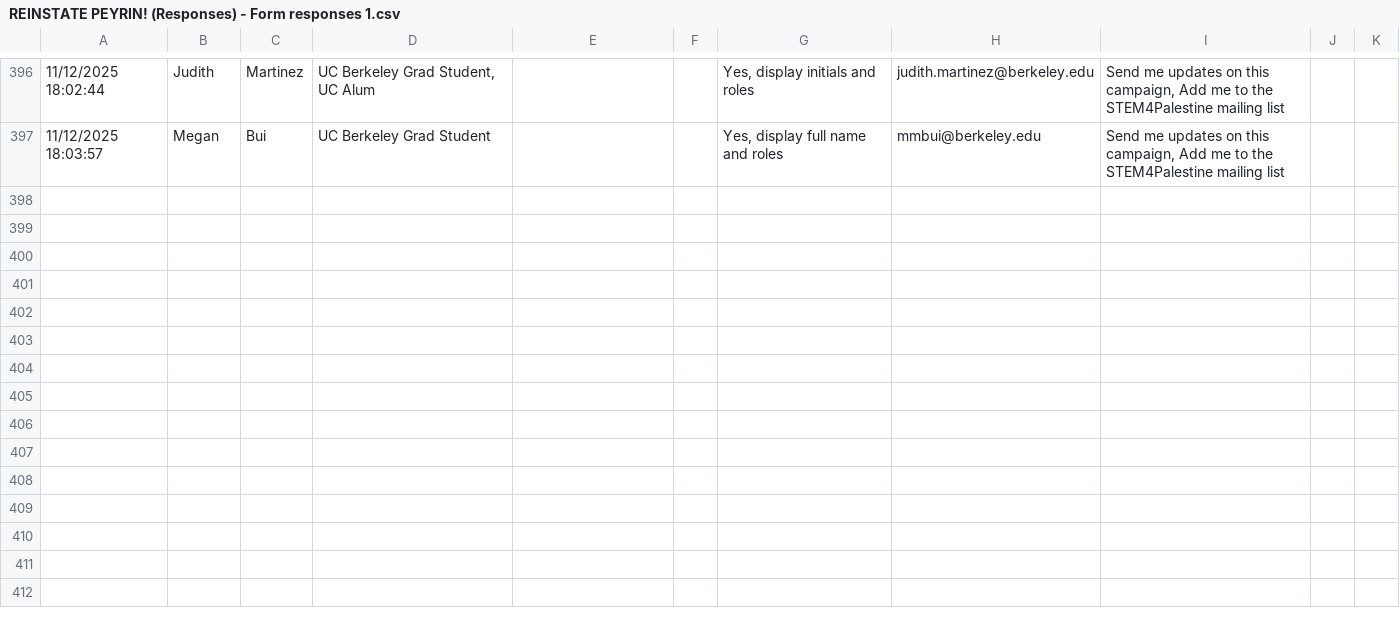
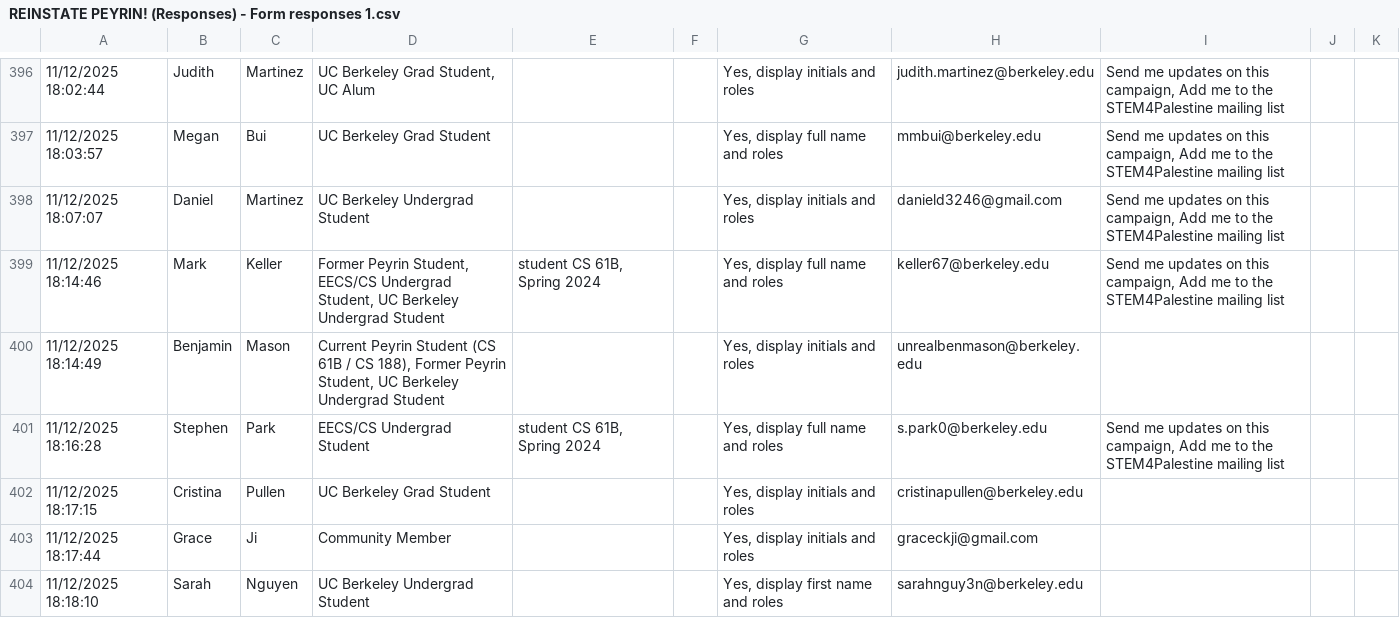
Before and after one commit to TheArctesian/stemforpalestine, a CSV file: static/REINSTATE PEYRIN! (Responses) - Form responses 1.csv, drawn as a sheet; only a part is shown, gaps mark what is left out; the diff covers the shown part only; the diff names each change by its address in the sheet, - before the commit and + after, or states it on an @@ line.

Commit message:
updated form responses

```diff
--- a/static/REINSTATE PEYRIN! (Responses) - Form responses 1.csv
+++ b/static/REINSTATE PEYRIN! (Responses) - Form responses 1.csv
+row 398: 11/12/2025 18:07:07 | Daniel | Martinez | UC Berkeley Undergrad Student |  |  | Yes, display initials and roles | danield3246@gmail.com | Send me updates on this campaign, Add me to the STEM4Palestine mailing list
+row 399: 11/12/2025 18:14:46 | Mark | Keller | Former Peyrin Student, EECS/CS Undergrad Student, UC Berkeley Undergrad Student | student CS 61B, Spring 2024 |  | Yes, display full name and roles | keller67@berkeley.edu | Send me updates on this campaign, Add me to the STEM4Palestine mailing list
+row 400: 11/12/2025 18:14:49 | Benjamin | Mason | Current Peyrin Student (CS 61B / CS 188), Former Peyrin Student, UC Berkeley Undergrad Student |  |  | Yes, display initials and roles | unrealbenmason@berkeley.edu
+row 401: 11/12/2025 18:16:28 | Stephen | Park | EECS/CS Undergrad Student | student CS 61B, Spring 2024 |  | Yes, display full name and roles | s.park0@berkeley.edu | Send me updates on this campaign, Add me to the STEM4Palestine mailing list
+row 402: 11/12/2025 18:17:15 | Cristina | Pullen | UC Berkeley Grad Student |  |  | Yes, display initials and roles | cristinapullen@berkeley.edu
+row 403: 11/12/2025 18:17:44 | Grace | Ji | Community Member |  |  | Yes, display initials and roles | graceckji@gmail.com
+row 404: 11/12/2025 18:18:10 | Sarah | Nguyen | UC Berkeley Undergrad Student |  |  | Yes, display first name and roles | sarahnguy3n@berkeley.edu
```
Also changed, not shown: 21 added rows elsewhere in this file, 3 other files.
